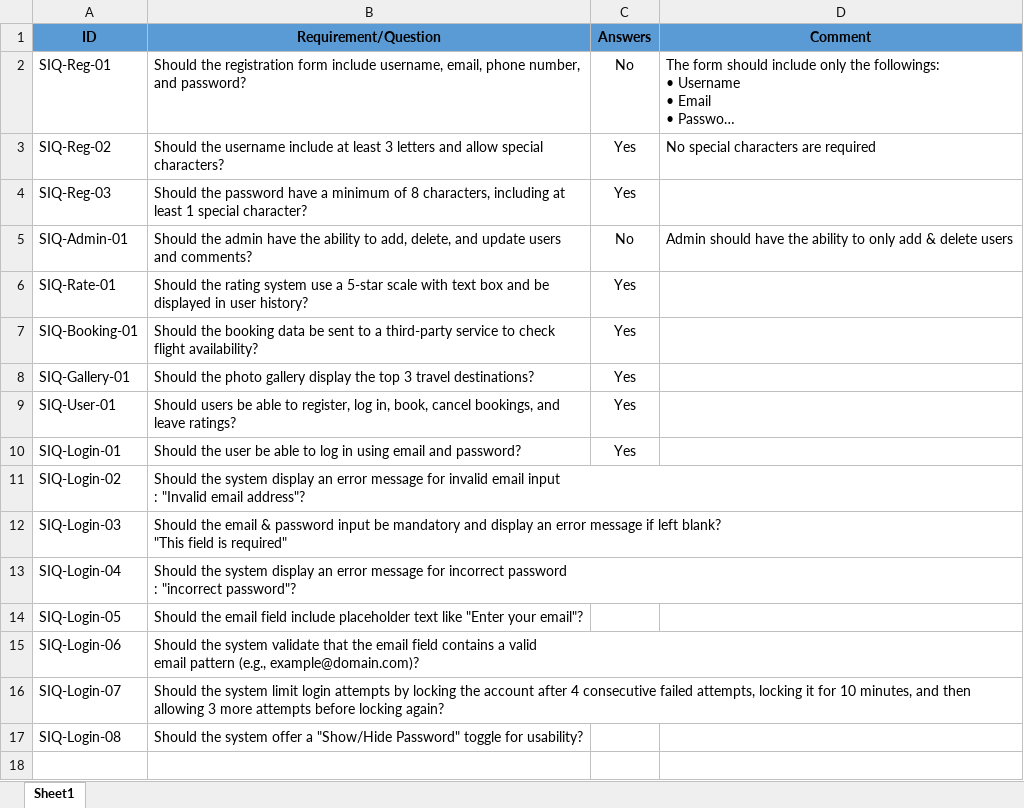
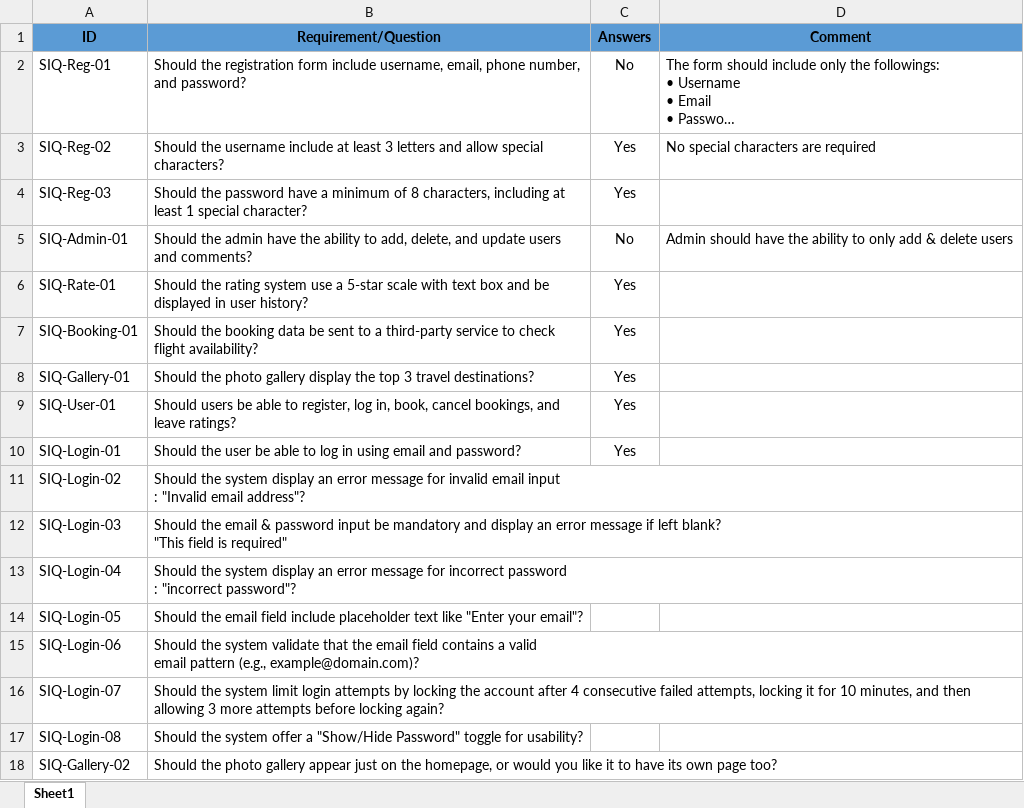
Before and after one commit to Mohamed-Mohsen98/Travel-Advisor-Web-Application, an Excel workbook: Requirments/SIQ_Travel_Advisor_Web_Application .xlsx, sheet Sheet1, drawn as a sheet; long unchanged cells end in …; values as stored, in another font and other column widths than the file's, no borders; conditional formats not drawn; the diff names each change by its address in the sheet, - before the commit and + after, or states it on an @@ line.

Commit message:
SIQ V1.1
add some questions about gallery feature

```diff
--- a/Requirments/SIQ_Travel_Advisor_Web_Application .xlsx (sheet Sheet1)
+++ b/Requirments/SIQ_Travel_Advisor_Web_Application .xlsx (sheet Sheet1)
+row 18: SIQ-Gallery-02 | Should the photo gallery appear just on the homepage, or would you like it to have its own page too?
```
